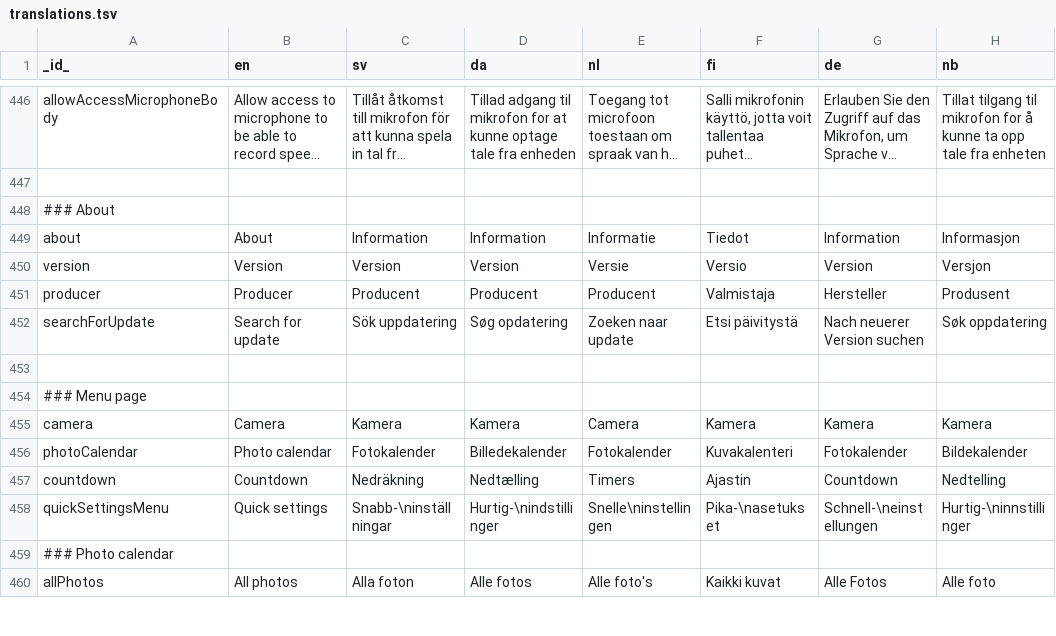
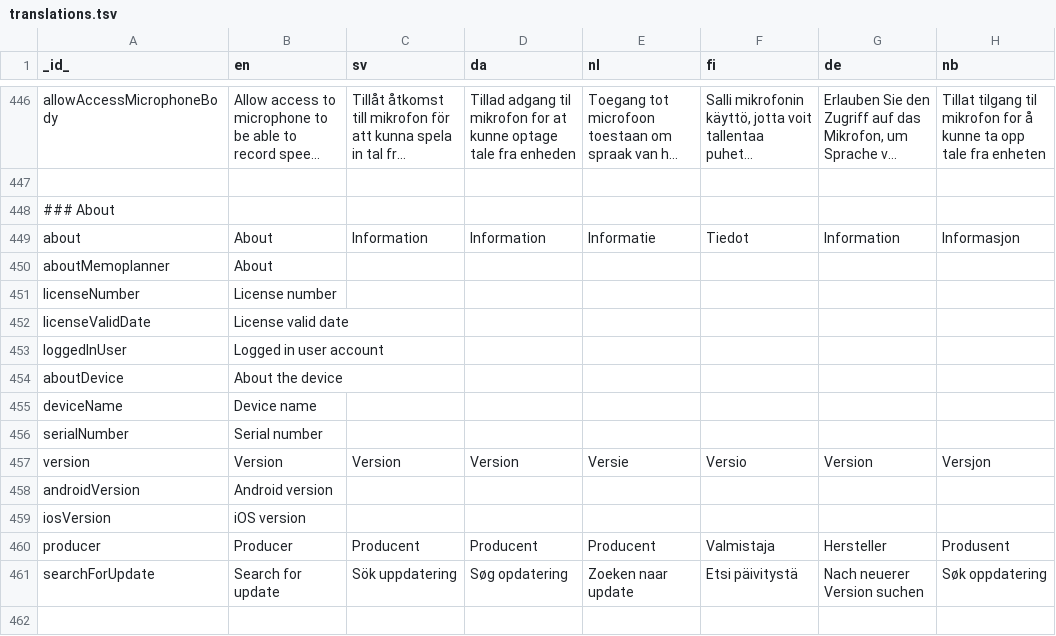
Before and after one commit to abilia/system_settings_editor, a TSV file: lib/i18n/translations.tsv, drawn as a sheet; only a part is shown, gaps mark what is left out; the shorter side is filled out with more unchanged rows; long unchanged cells end in …; the diff names each change by its address in the sheet, - before the commit and + after, or states it on an @@ line.

Commit message:
SGC-1339 - About Page More Info

```diff
--- a/lib/i18n/translations.tsv
+++ b/lib/i18n/translations.tsv
+row 450: aboutMemoplanner | About
+row 451: licenseNumber | License number
+row 452: licenseValidDate | License valid date
+row 453: loggedInUser | Logged in user account
+row 454: aboutDevice | About the device
+row 455: deviceName | Device name
+row 456: serialNumber | Serial number
+row 458: androidVersion | Android version
+row 459: iosVersion | iOS version
```
Also changed, not shown: 22 other files.
